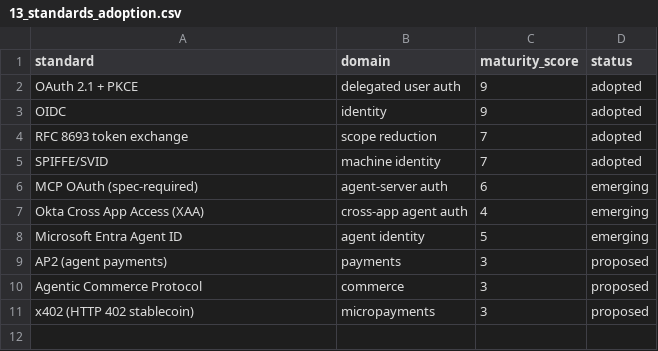
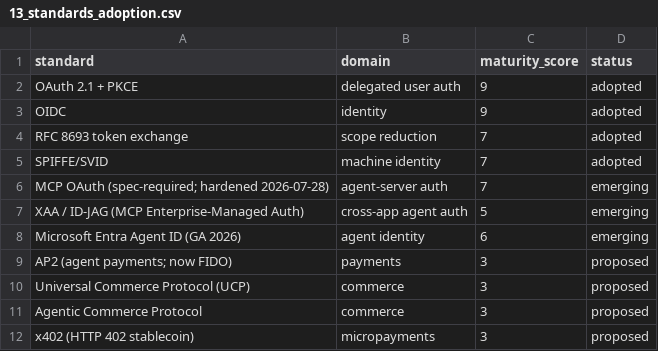
Before and after one commit to FrankHuang94/ai_agent_tech_claude, a CSV file: assets/data/13_standards_adoption.csv, drawn as a sheet.

```diff
--- a/assets/data/13_standards_adoption.csv
+++ b/assets/data/13_standards_adoption.csv
@@ -5,6 +5,7 @@ RFC 8693 token exchange,scope reduction,7,adopted
 SPIFFE/SVID,machine identity,7,adopted
-MCP OAuth (spec-required),agent-server auth,6,emerging
-Okta Cross App Access (XAA),cross-app agent auth,4,emerging
-Microsoft Entra Agent ID,agent identity,5,emerging
-AP2 (agent payments),payments,3,proposed
+MCP OAuth (spec-required; hardened 2026-07-28),agent-server auth,7,emerging
+XAA / ID-JAG (MCP Enterprise-Managed Auth),cross-app agent auth,5,emerging
+Microsoft Entra Agent ID (GA 2026),agent identity,6,emerging
+AP2 (agent payments; now FIDO),payments,3,proposed
+Universal Commerce Protocol (UCP),commerce,3,proposed
 Agentic Commerce Protocol,commerce,3,proposed
```
Also changed, not shown: assets/data/13_payment_protocols.csv, 9 other files.
